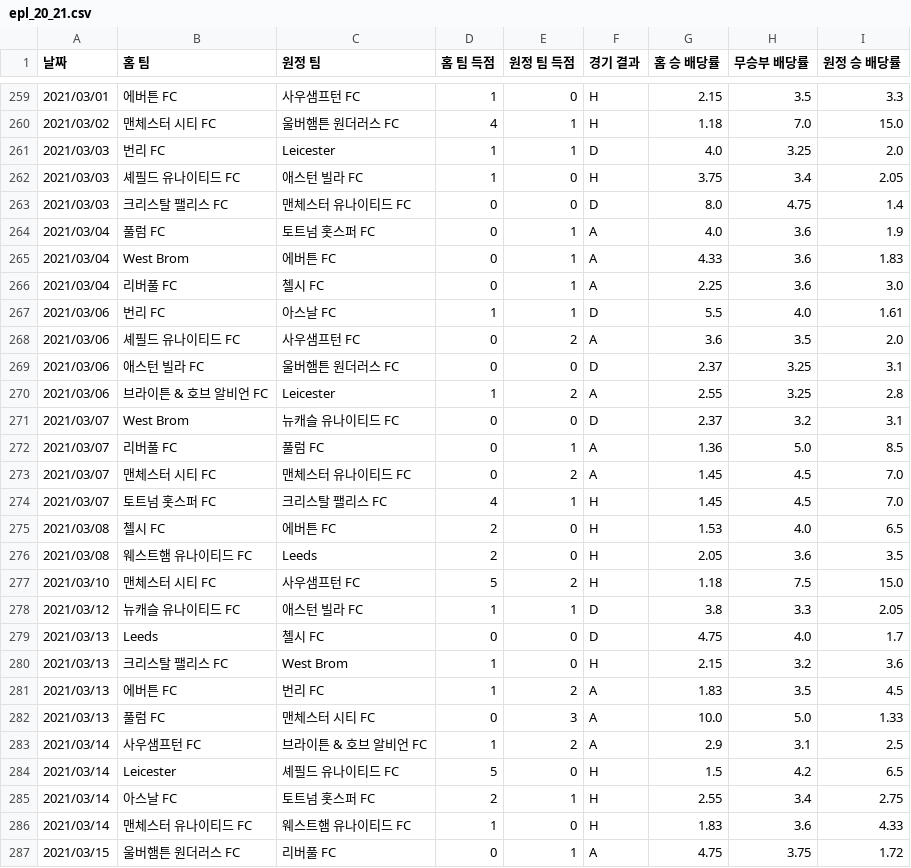
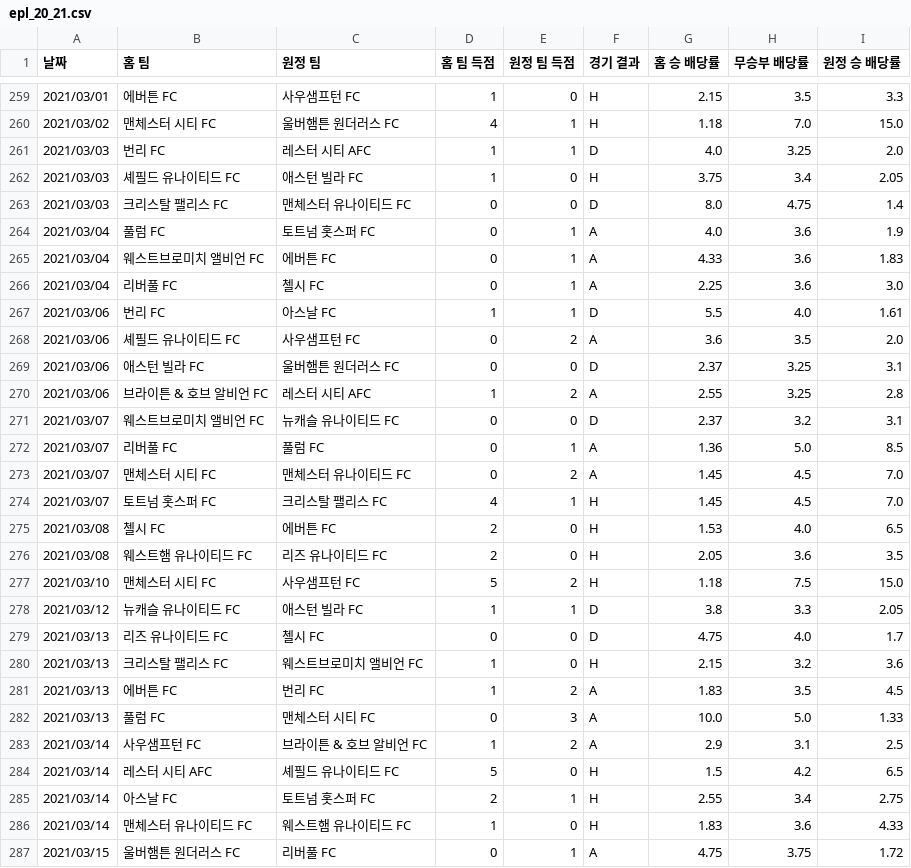
Before and after one commit to seungmin7676/epl-streamlit-app, a CSV file: epl_20_21.csv, drawn as a sheet; only a part is shown, gaps mark what is left out; the diff covers the shown part only.

```diff
--- a/epl_20_21.csv
+++ b/epl_20_21.csv
@@ -260,3 +260,3 @@
 2021/03/02,맨체스터 시티 FC,울버햄튼 원더러스 FC,4,1,H,1.18,7.0,15.0
-2021/03/03,번리 FC,Leicester,1,1,D,4.0,3.25,2.0
+2021/03/03,번리 FC,레스터 시티 AFC,1,1,D,4.0,3.25,2.0
 2021/03/03,셰필드 유나이티드 FC,애스턴 빌라 FC,1,0,H,3.75,3.4,2.05
@@ -264,3 +264,3 @@
 2021/03/04,풀럼 FC,토트넘 홋스퍼 FC,0,1,A,4.0,3.6,1.9
-2021/03/04,West Brom,에버튼 FC,0,1,A,4.33,3.6,1.83
+2021/03/04,웨스트브로미치 앨비언 FC,에버튼 FC,0,1,A,4.33,3.6,1.83
 2021/03/04,리버풀 FC,첼시 FC,0,1,A,2.25,3.6,3.0
@@ -269,4 +269,4 @@
 2021/03/06,애스턴 빌라 FC,울버햄튼 원더러스 FC,0,0,D,2.37,3.25,3.1
-2021/03/06,브라이튼 & 호브 알비언 FC,Leicester,1,2,A,2.55,3.25,2.8
-2021/03/07,West Brom,뉴캐슬 유나이티드 FC,0,0,D,2.37,3.2,3.1
+2021/03/06,브라이튼 & 호브 알비언 FC,레스터 시티 AFC,1,2,A,2.55,3.25,2.8
+2021/03/07,웨스트브로미치 앨비언 FC,뉴캐슬 유나이티드 FC,0,0,D,2.37,3.2,3.1
 2021/03/07,리버풀 FC,풀럼 FC,0,1,A,1.36,5.0,8.5
@@ -275,7 +275,7 @@
 2021/03/08,첼시 FC,에버튼 FC,2,0,H,1.53,4.0,6.5
-2021/03/08,웨스트햄 유나이티드 FC,Leeds,2,0,H,2.05,3.6,3.5
+2021/03/08,웨스트햄 유나이티드 FC,리즈 유나이티드 FC,2,0,H,2.05,3.6,3.5
 2021/03/10,맨체스터 시티 FC,사우샘프턴 FC,5,2,H,1.18,7.5,15.0
 2021/03/12,뉴캐슬 유나이티드 FC,애스턴 빌라 FC,1,1,D,3.8,3.3,2.05
-2021/03/13,Leeds,첼시 FC,0,0,D,4.75,4.0,1.7
-2021/03/13,크리스탈 팰리스 FC,West Brom,1,0,H,2.15,3.2,3.6
+2021/03/13,리즈 유나이티드 FC,첼시 FC,0,0,D,4.75,4.0,1.7
+2021/03/13,크리스탈 팰리스 FC,웨스트브로미치 앨비언 FC,1,0,H,2.15,3.2,3.6
 2021/03/13,에버튼 FC,번리 FC,1,2,A,1.83,3.5,4.5
@@ -283,3 +283,3 @@
 2021/03/14,사우샘프턴 FC,브라이튼 & 호브 알비언 FC,1,2,A,2.9,3.1,2.5
-2021/03/14,Leicester,셰필드 유나이티드 FC,5,0,H,1.5,4.2,6.5
+2021/03/14,레스터 시티 AFC,셰필드 유나이티드 FC,5,0,H,1.5,4.2,6.5
 2021/03/14,아스날 FC,토트넘 홋스퍼 FC,2,1,H,2.55,3.4,2.75
```
Also changed, not shown: 106 edited cells elsewhere in this file, epl_21_22.csv, epl_22_23.csv, 1 other file.
